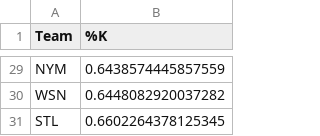
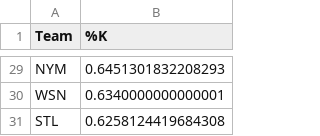
Before and after one commit to arturoburigo/mlb-strikeout-predictor, a CSV file: team_strikeout_percentage.csv, drawn as a sheet; only a part is shown, gaps mark what is left out; the diff covers the shown part only; the diff names each change by its address in the sheet, - before the commit and + after, or states it on an @@ line.

```diff
--- a/team_strikeout_percentage.csv
+++ b/team_strikeout_percentage.csv
-B29 (%K): 0.6438574445857559
+B29 (%K): 0.6451301832208293
-B30 (%K): 0.6448082920037282
+B30 (%K): 0.6340000000000001
-B31 (%K): 0.6602264378125345
+B31 (%K): 0.6258124419684308
```
Also changed, not shown: 1 added row, 1 removed row and 26 edited cells elsewhere in this file, 38 other files.
